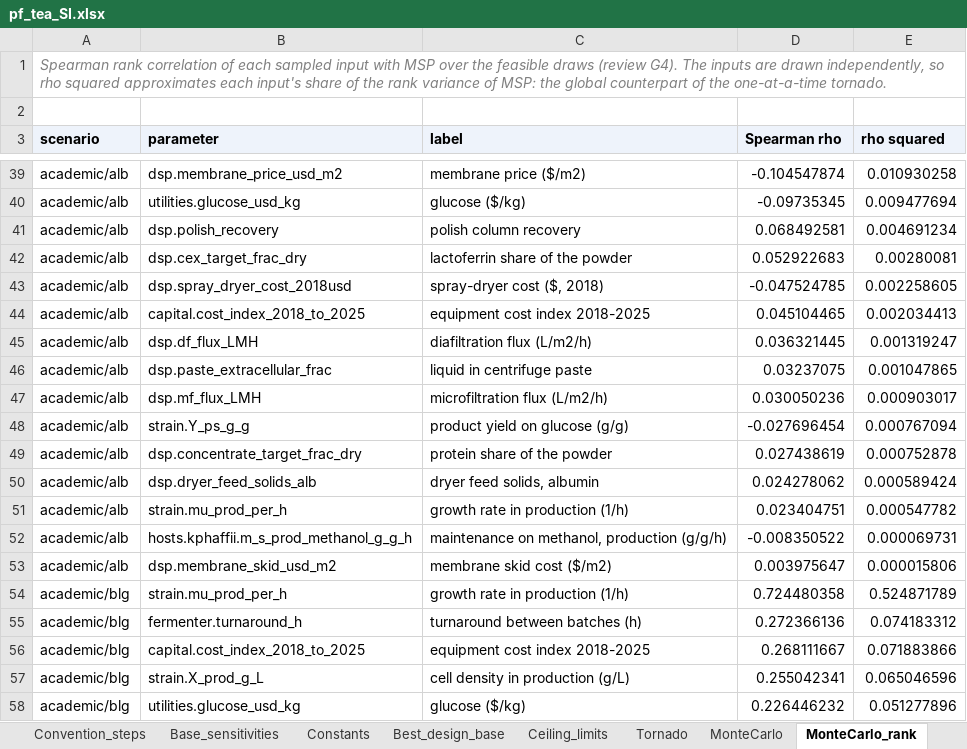
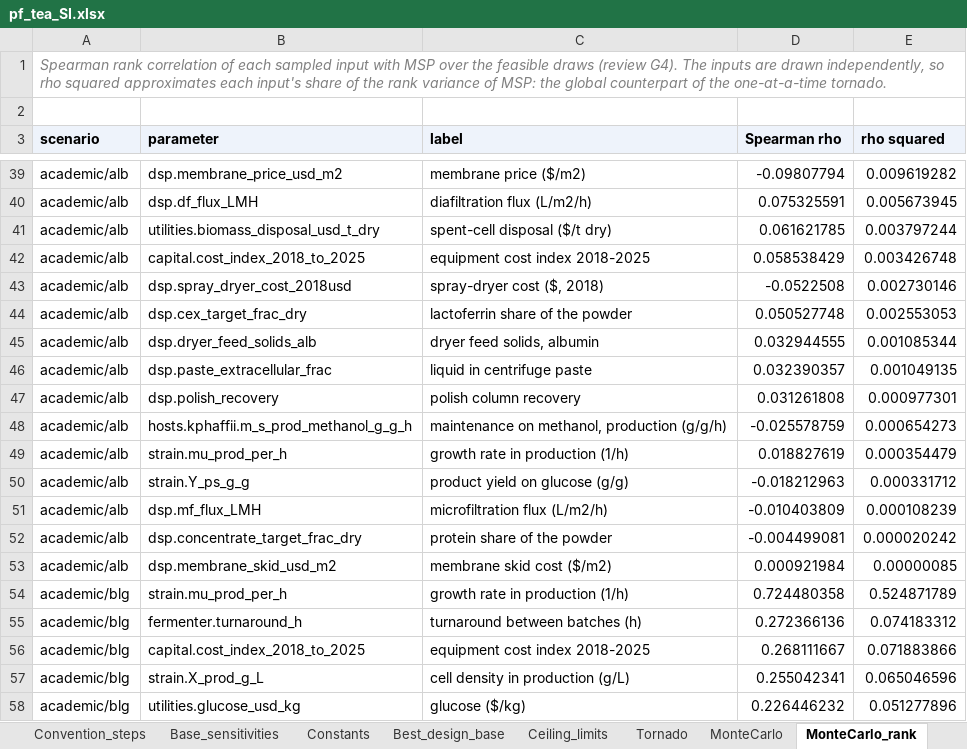
Before and after one commit to PabloAMC/precision-fermentation-TEA, an Excel workbook: report/pf_tea_SI.xlsx, sheet MonteCarlo_rank, drawn as a sheet; only a part is shown, gaps mark what is left out; values as stored, in another font and other column widths than the file's, no borders; removed rows and columns are numbered as before the commit, all else as after; the diff covers the shown part only; the diff names each change by its address in the sheet, - before the commit and + after, or states it on an @@ line.

```diff
--- a/report/pf_tea_SI.xlsx (sheet MonteCarlo_rank)
+++ b/report/pf_tea_SI.xlsx (sheet MonteCarlo_rank)
-D39 (Spearman rho): -0.104547874
+D39 (Spearman rho): -0.09807794
-E39 (rho squared): 0.010930258
+E39 (rho squared): 0.009619282
-row 40: academic/alb | utilities.glucose_usd_kg | glucose ($/kg) | -0.09735345 | 0.009477694
-row 41: academic/alb | dsp.polish_recovery | polish column recovery | 0.068492581 | 0.004691234
-row 42: academic/alb | dsp.cex_target_frac_dry | lactoferrin share of the powder | 0.052922683 | 0.00280081
+row 40: academic/alb | dsp.df_flux_LMH | diafiltration flux (L/m2/h) | 0.075325591 | 0.005673945
-B41 (parameter): dsp.spray_dryer_cost_2018usd
+B41 (parameter): utilities.biomass_disposal_usd_t_dry
-C41 (label): spray-dryer cost ($, 2018)
+C41 (label): spent-cell disposal ($/t dry)
-D41 (Spearman rho): -0.047524785
+D41 (Spearman rho): 0.061621785
-E41 (rho squared): 0.002258605
+E41 (rho squared): 0.003797244
-D42 (Spearman rho): 0.045104465
+D42 (Spearman rho): 0.058538429
-E42 (rho squared): 0.002034413
+E42 (rho squared): 0.003426748
-row 45: academic/alb | dsp.df_flux_LMH | diafiltration flux (L/m2/h) | 0.036321445 | 0.001319247
+row 43: academic/alb | dsp.spray_dryer_cost_2018usd | spray-dryer cost ($, 2018) | -0.0522508 | 0.002730146
+row 44: academic/alb | dsp.cex_target_frac_dry | lactoferrin share of the powder | 0.050527748 | 0.002553053
+row 45: academic/alb | dsp.dryer_feed_solids_alb | dryer feed solids, albumin | 0.032944555 | 0.001085344
-D46 (Spearman rho): 0.03237075
+D46 (Spearman rho): 0.032390357
-E46 (rho squared): 0.001047865
+E46 (rho squared): 0.001049135
-row 47: academic/alb | dsp.mf_flux_LMH | microfiltration flux (L/m2/h) | 0.030050236 | 0.000903017
+row 47: academic/alb | dsp.polish_recovery | polish column recovery | 0.031261808 | 0.000977301
+row 48: academic/alb | hosts.kphaffii.m_s_prod_methanol_g_g_h | maintenance on methanol, production (g/g/h) | -0.025578759 | 0.000654273
+row 49: academic/alb | strain.mu_prod_per_h | growth rate in production (1/h) | 0.018827619 | 0.000354479
-D50 (Spearman rho): -0.027696454
+D50 (Spearman rho): -0.018212963
-E50 (rho squared): 0.000767094
+E50 (rho squared): 0.000331712
+row 51: academic/alb | dsp.mf_flux_LMH | microfiltration flux (L/m2/h) | -0.010403809 | 0.000108239
-D52 (Spearman rho): 0.027438619
+D52 (Spearman rho): -0.004499081
-E52 (rho squared): 0.000752878
+E52 (rho squared): 0.000020242
-row 50: academic/alb | dsp.dryer_feed_solids_alb | dryer feed solids, albumin | 0.024278062 | 0.000589424
-row 51: academic/alb | strain.mu_prod_per_h | growth rate in production (1/h) | 0.023404751 | 0.000547782
-row 52: academic/alb | hosts.kphaffii.m_s_prod_methanol_g_g_h | maintenance on methanol, production (g/g/h) | -0.008350522 | 0.000069731
-D53 (Spearman rho): 0.003975647
+D53 (Spearman rho): 0.000921984
-E53 (rho squared): 0.000015806
+E53 (rho squared): 0.00000085
```
Also changed, not shown: 13 added rows, 13 removed rows and 64 edited cells elsewhere in this sheet, sheet Results, sheet Cost_breakdown, sheet Constants, sheet MonteCarlo, sheet Parameters, sheet Lactoferrin, 2 more sheets, 23 other files.
